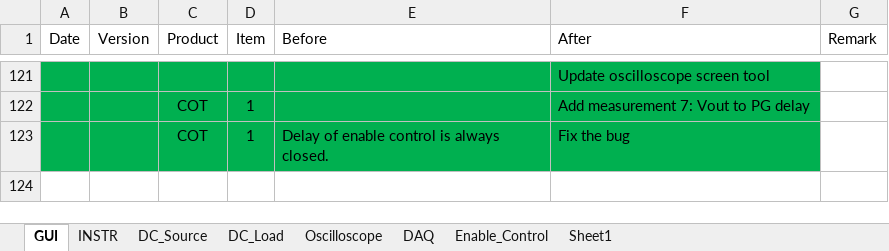
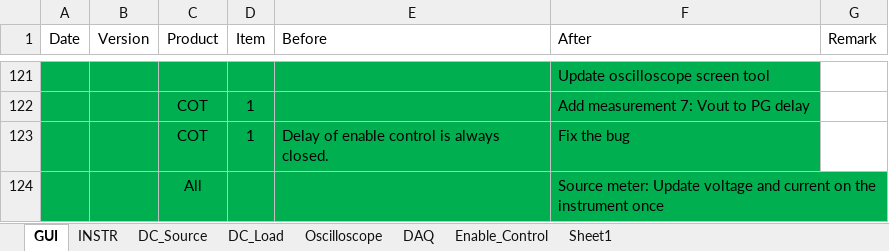
Before and after one commit to AOS-RexWang/Auto-test-GUI-exe-Test, an Excel workbook: Auto test GUI Version History.xlsx, sheet GUI, drawn as a sheet; only a part is shown, gaps mark what is left out; values as stored, in another font and other column widths than the file's, no borders; the diff names each change by its address in the sheet, - before the commit and + after, or states it on an @@ line.

Commit message:
Auto_Test_v0.6.0 Other	1, 2	Add IV curve auto test 			Update oscilloscope screen tool COT	1		Add measurement 7: Vout to PG delay COT	1	Delay of enable control is always closed.	Fix the bug All			Source meter: Update voltage and current on the instrument once

```diff
--- a/Auto test GUI Version History.xlsx (sheet GUI)
+++ b/Auto test GUI Version History.xlsx (sheet GUI)
+row 124:  |  | All |  |  | Source meter: Update voltage and current on the instrument once
```
Also changed, not shown: 1 other file.
